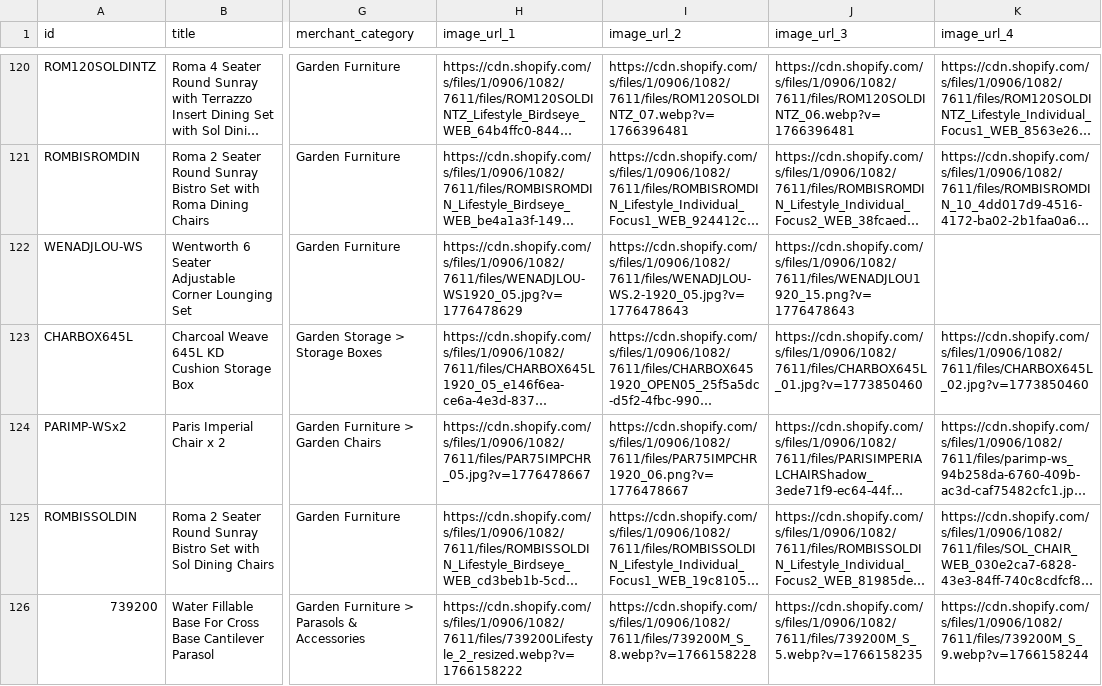
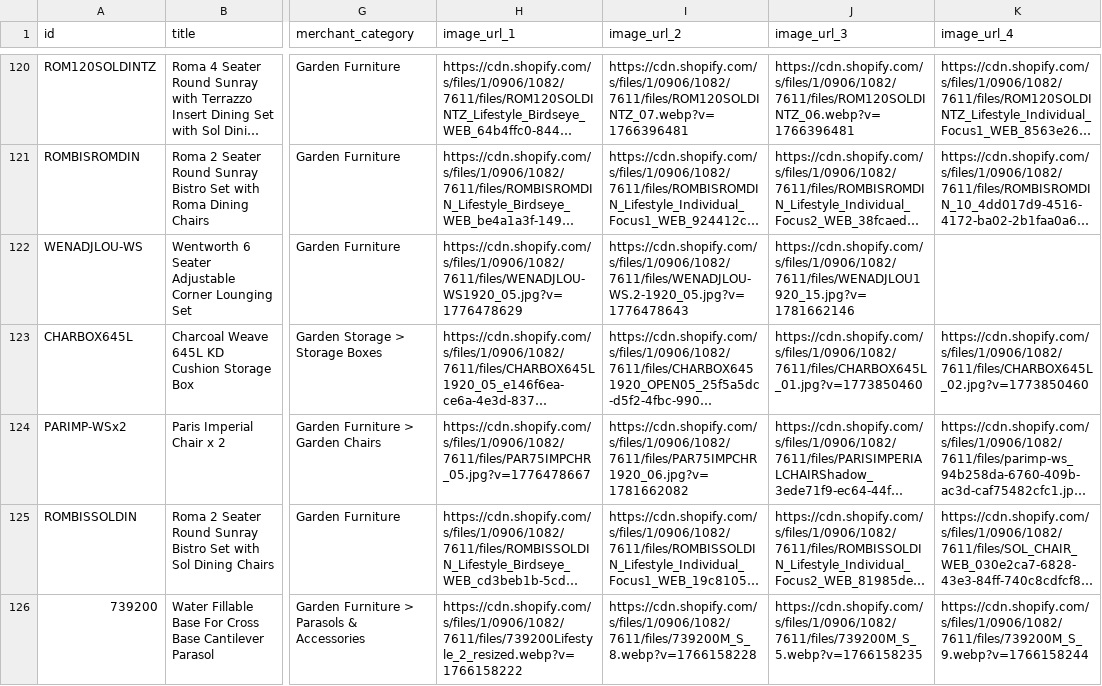
Before and after one commit to Royalcraft1990/Royalcraftproductfeed, a CSV file: ufurnish_feed.csv, drawn as a sheet; only a part is shown, gaps mark what is left out; long unchanged cells end in …; the diff covers the shown part only; the diff names each change by its address in the sheet, - before the commit and + after, or states it on an @@ line.

```diff
--- a/ufurnish_feed.csv
+++ b/ufurnish_feed.csv
-J122 (image_url_3): https://cdn.shopify.com/s/files/1/0906/1082/7611/files/WENADJLOU1920_15.png?v=1776478643
+J122 (image_url_3): https://cdn.shopify.com/s/files/1/0906/1082/7611/files/WENADJLOU1920_15.jpg?v=1781662146
-I124 (image_url_2): https://cdn.shopify.com/s/files/1/0906/1082/7611/files/PAR75IMPCHR1920_06.png?v=1776478667
+I124 (image_url_2): https://cdn.shopify.com/s/files/1/0906/1082/7611/files/PAR75IMPCHR1920_06.jpg?v=1781662082
```
Also changed, not shown: 13 edited cells elsewhere in this file.
